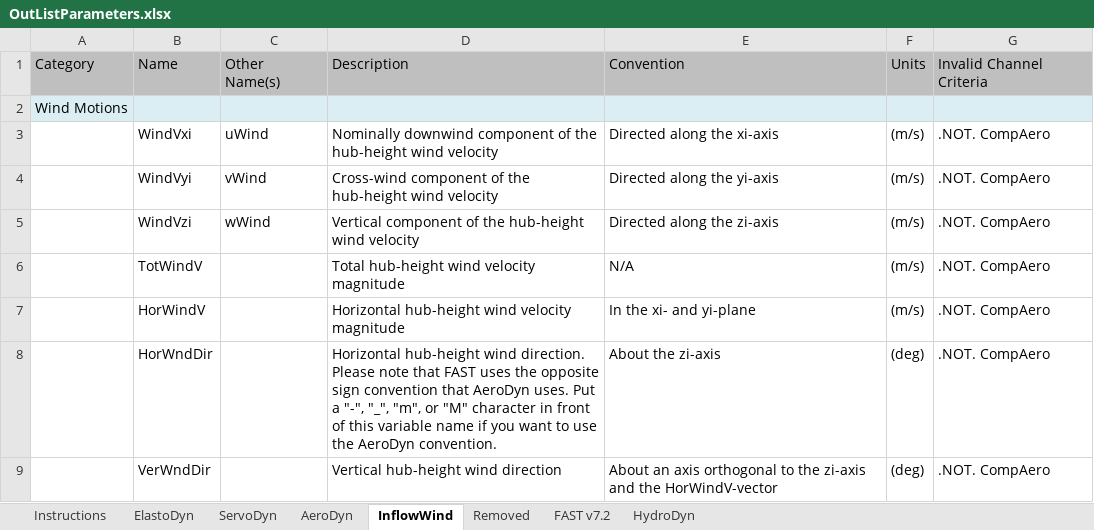
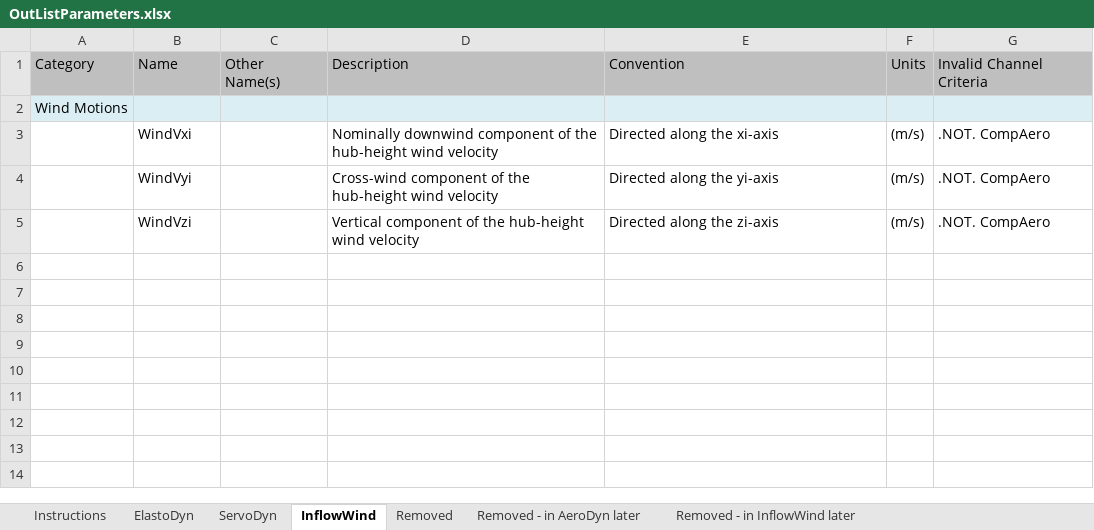
Before and after one commit to OpenFAST/openfast, an Excel workbook: modules-local/fast-library/src/OutListParameters.xlsx, sheet InflowWind, drawn as a sheet; values as stored, in another font and other column widths than the file's, no borders; the diff names each change by its address in the sheet, - before the commit and + after, or states it on an @@ line.

```diff
--- a/modules-local/fast-library/src/OutListParameters.xlsx (sheet InflowWind)
+++ b/modules-local/fast-library/src/OutListParameters.xlsx (sheet InflowWind)
-sheet tab: AeroDyn
+sheet tab: Removed - in AeroDyn later
-sheet tab: FAST v7.2
-sheet tab: HydroDyn
+sheet tab: Removed - in InflowWind later
@@ sheet tab order changed: Instructions | ElastoDyn | ServoDyn | InflowWind | Removed | Removed - in AeroDyn later | Removed - in InflowWind later @@
-C3: uWind
+C3: (empty)
-C4: vWind
+C4: (empty)
-C5: wWind
+C5: (empty)
-row 6:  | TotWindV |  | Total hub-height wind velocity magnitude | N/A | (m/s) | .NOT. CompAero
-row 7:  | HorWindV |  | Horizontal hub-height wind velocity magnitude | In the xi- and yi-plane | (m/s) | .NOT. CompAero
-row 8:  | HorWndDir |  | Horizontal hub-height wind direction. Please note that FAST uses the opposite sign convention that AeroDyn uses. Put a "-", "_", "m", or "M" character in front of this variable name if you want to use the AeroDyn convention. | About the zi-axis | (deg) | .NOT. CompAero
-row 9:  | VerWndDir |  | Vertical hub-height wind direction | About an axis orthogonal to the zi-axis and the HorWindV-vector | (deg) | .NOT. CompAero
```
Also changed, not shown: sheet Instructions, 6 other files.
